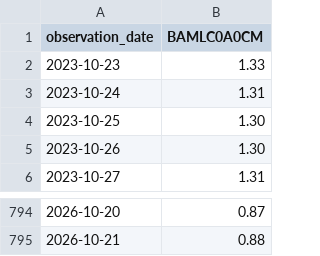
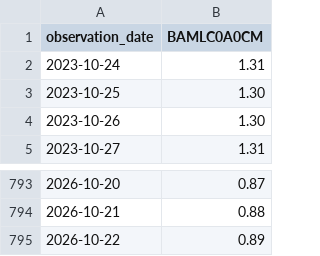
Before and after one commit to alphagenhq/alphagen, a CSV file: fred/BAMLC0A0CM.csv, drawn as a sheet; only a part is shown, gaps mark what is left out; removed rows and columns are numbered as before the commit, all else as after; the diff names each change by its address in the sheet, - before the commit and + after, or states it on an @@ line.

```diff
--- a/fred/BAMLC0A0CM.csv
+++ b/fred/BAMLC0A0CM.csv
-row 2: 2023-10-23 | 1.33
+row 795: 2026-10-22 | 0.89
```
Also changed, not shown: fred/BAMLC0A4CBBB.csv, fred/BAMLH0A0HYM2.csv, 3 other files.
